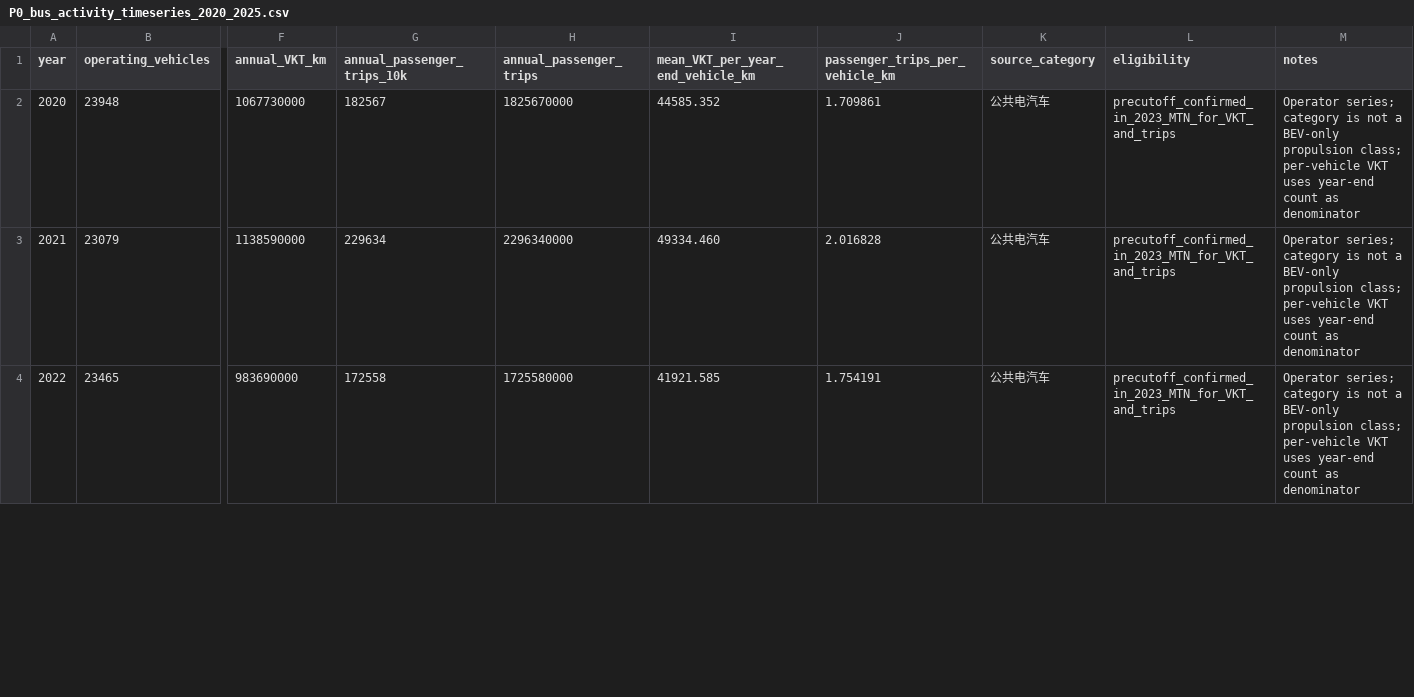
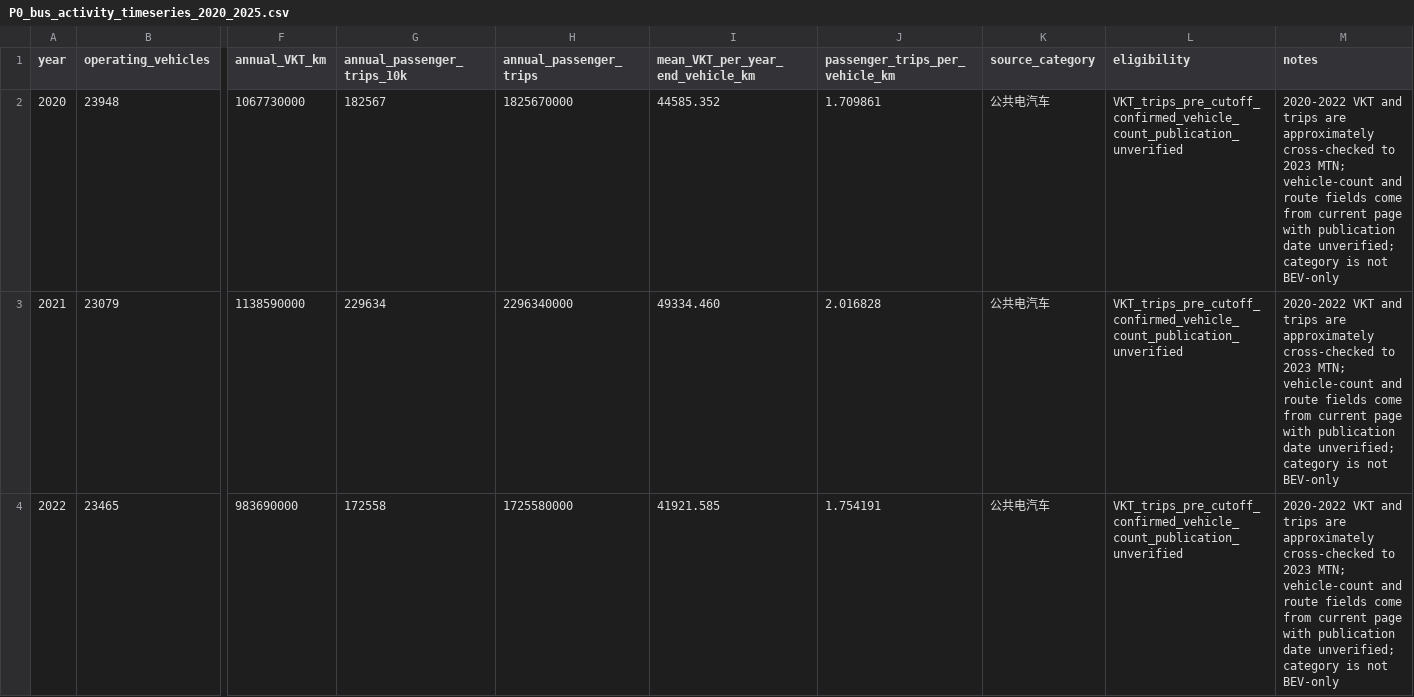
Before and after one commit to Alias0000001/APMCM-2023-C-Q5-Beijing, a CSV file: 02_Cleaned_Data/P0_bus_activity_timeseries_2020_2025.csv, drawn as a sheet; only a part is shown, gaps mark what is left out; the diff covers the shown part only; the diff names each change by its address in the sheet, - before the commit and + after, or states it on an @@ line.

Commit message:
Clarify bus historical series time-cutoff status

```diff
--- a/02_Cleaned_Data/P0_bus_activity_timeseries_2020_2025.csv
+++ b/02_Cleaned_Data/P0_bus_activity_timeseries_2020_2025.csv
-L2:L4 (eligibility): precutoff_confirmed_in_2023_MTN_for_VKT_and_trips
+L2:L4 (eligibility): VKT_trips_pre_cutoff_confirmed_vehicle_count_publication_unverified
-M2:M4 (notes): Operator series; category is not a BEV-only propulsion class; per-vehicle VKT uses year-end count as denominator
+M2:M4 (notes): 2020-2022 VKT and trips are approximately cross-checked to 2023 MTN; vehicle-count and route fields come from current page with publication date unverified; category is not BEV-only
```
Also changed, not shown: 3 edited cells elsewhere in this file.
